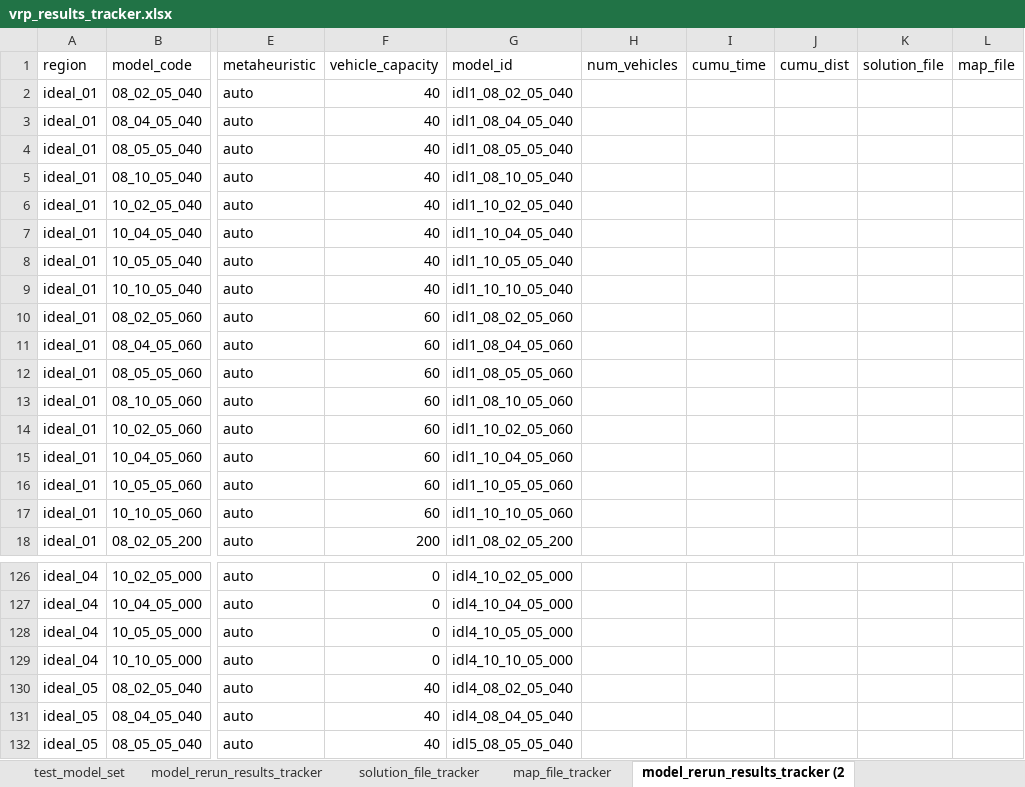
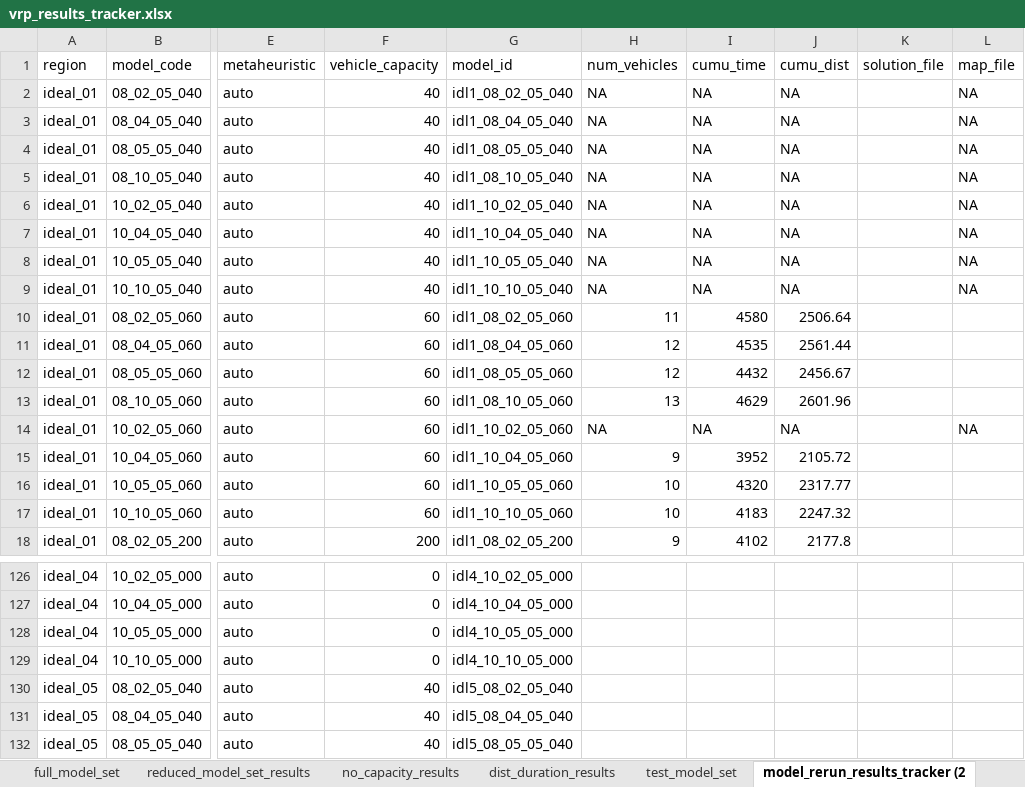
Before and after one commit to tdrexler1/wilib_vrp, an Excel workbook: vrp_results_tracker.xlsx, sheet model_rerun_results_tracker (2, drawn as a sheet; only a part is shown, gaps mark what is left out; values as stored, in another font and other column widths than the file's, no borders; conditional formats not drawn; the diff covers the shown part only; the diff names each change by its address in the sheet, - before the commit and + after, or states it on an @@ line.

Commit message:
began re-running models, tracking results

```diff
--- a/vrp_results_tracker.xlsx (sheet model_rerun_results_tracker (2)
+++ b/vrp_results_tracker.xlsx (sheet model_rerun_results_tracker (2)
-H2:H9 (num_vehicles): (empty)
+H2:H9 (num_vehicles): NA
-I2:I9 (cumu_time): (empty)
+I2:I9 (cumu_time): NA
-J2:J9 (cumu_dist): (empty)
+J2:J9 (cumu_dist): NA
-L2:L9 (map_file): (empty)
+L2:L9 (map_file): NA
-H10 (num_vehicles): (empty)
+H10 (num_vehicles): 11
-I10 (cumu_time): (empty)
+I10 (cumu_time): 4580
-J10 (cumu_dist): (empty)
+J10 (cumu_dist): 2506.64
-H11:H12 (num_vehicles): (empty)
+H11:H12 (num_vehicles): 12
-I11 (cumu_time): (empty)
+I11 (cumu_time): 4535
-J11 (cumu_dist): (empty)
+J11 (cumu_dist): 2561.44
-I12 (cumu_time): (empty)
+I12 (cumu_time): 4432
-J12 (cumu_dist): (empty)
+J12 (cumu_dist): 2456.67
-H13 (num_vehicles): (empty)
+H13 (num_vehicles): 13
-I13 (cumu_time): (empty)
+I13 (cumu_time): 4629
-J13 (cumu_dist): (empty)
+J13 (cumu_dist): 2601.96
-H14 (num_vehicles): (empty)
+H14 (num_vehicles): NA
-I14 (cumu_time): (empty)
+I14 (cumu_time): NA
-J14 (cumu_dist): (empty)
+J14 (cumu_dist): NA
-L14 (map_file): (empty)
+L14 (map_file): NA
-H15 (num_vehicles): (empty)
+H15 (num_vehicles): 9
-I15 (cumu_time): (empty)
+I15 (cumu_time): 3952
-J15 (cumu_dist): (empty)
+J15 (cumu_dist): 2105.72
-H16:H17 (num_vehicles): (empty)
+H16:H17 (num_vehicles): 10
-I16 (cumu_time): (empty)
+I16 (cumu_time): 4320
-J16 (cumu_dist): (empty)
+J16 (cumu_dist): 2317.77
-I17 (cumu_time): (empty)
+I17 (cumu_time): 4183
-J17 (cumu_dist): (empty)
+J17 (cumu_dist): 2247.32
-H18 (num_vehicles): (empty)
+H18 (num_vehicles): 9
-I18 (cumu_time): (empty)
+I18 (cumu_time): 4102
-J18 (cumu_dist): (empty)
+J18 (cumu_dist): 2177.8
-G130 (model_id): idl4_08_02_05_040
+G130 (model_id): idl5_08_02_05_040
-G131 (model_id): idl4_08_04_05_040
+G131 (model_id): idl5_08_04_05_040
```
Also changed, not shown: 77 edited cells elsewhere in this sheet, other sheet tabs, 5 other files.
